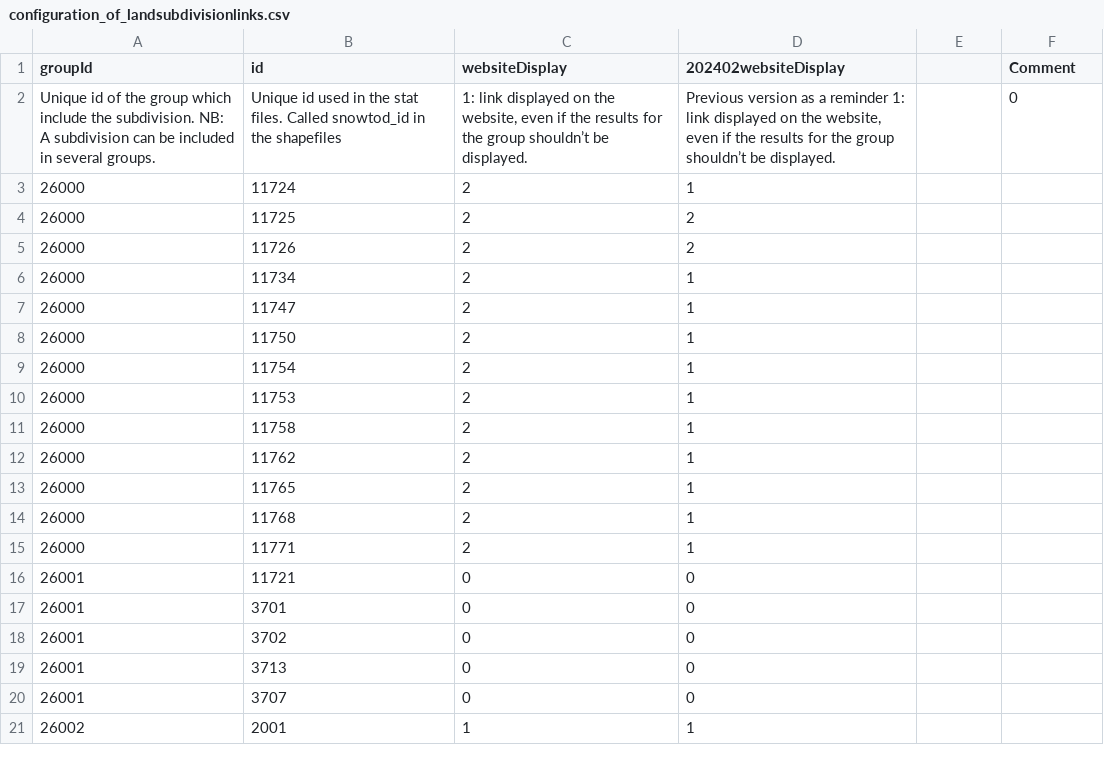
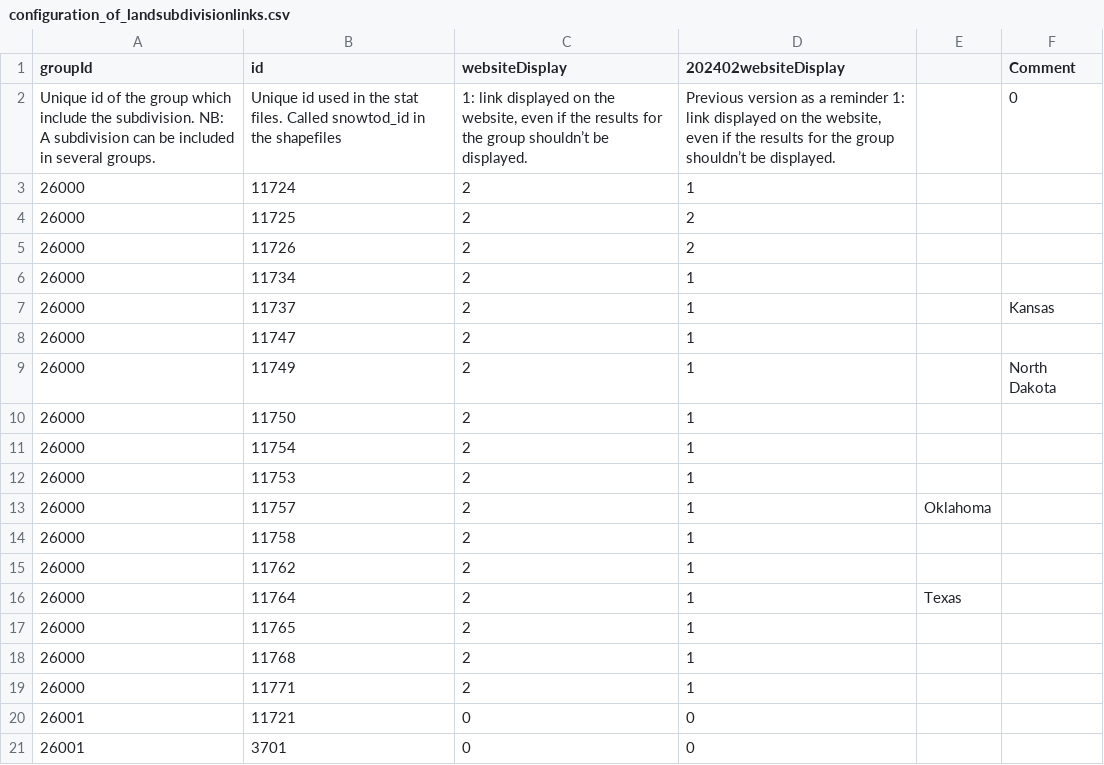
Before and after one commit to RittgerLabGroup/SPIRES_2025_0_1, a CSV file: conf/configuration_of_landsubdivisionlinks.csv, drawn as a sheet; only a part is shown; the shorter side is filled out with more unchanged rows.

Commit message:
Add new states to subdivisionlinks configuration file

```diff
--- a/conf/configuration_of_landsubdivisionlinks.csv
+++ b/conf/configuration_of_landsubdivisionlinks.csv
@@ -6,3 +6,5 @@ Unique id of the group which include the subdivision. NB: A subdivision can be i
 26000,11734,2,1,,
+26000,11737,2,1,,Kansas
 26000,11747,2,1,,
+26000,11749,2,1,,North Dakota
 26000,11750,2,1,,
@@ -10,4 +12,6 @@ Unique id of the group which include the subdivision. NB: A subdivision can be i
 26000,11753,2,1,,
+26000,11757,2,1,Oklahoma
 26000,11758,2,1,,
 26000,11762,2,1,,
+26000,11764,2,1,Texas
 26000,11765,2,1,,
```
